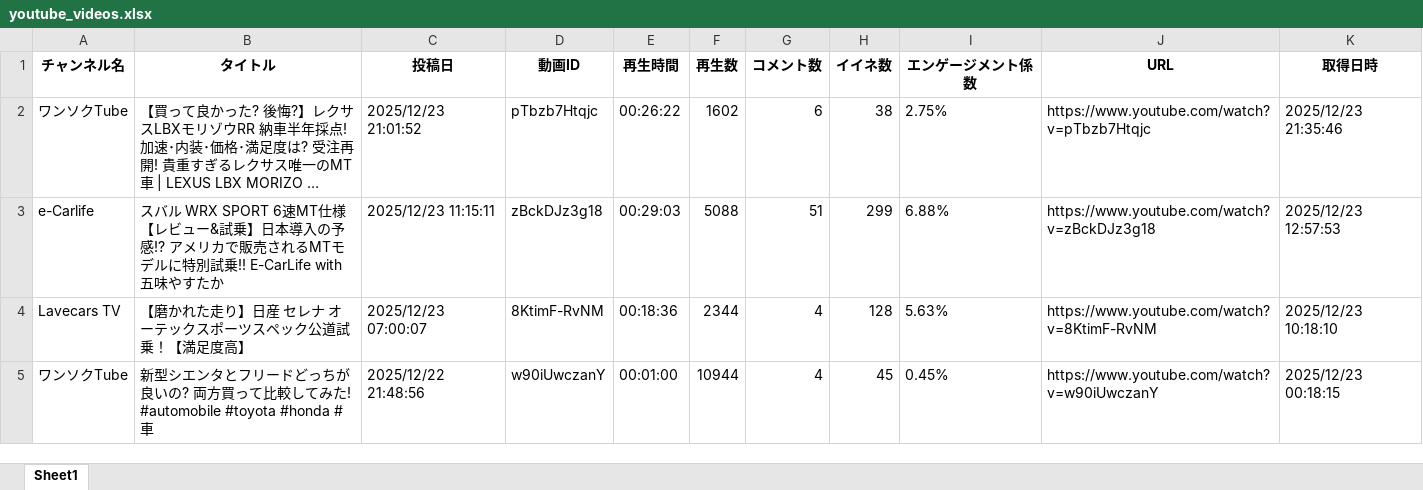
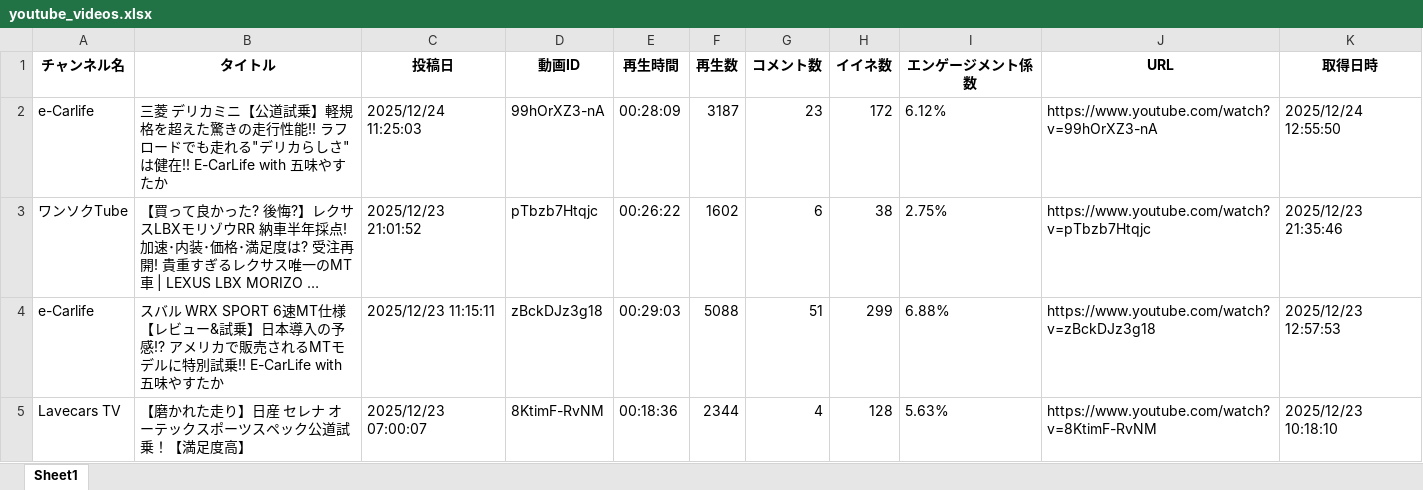
Before and after one commit to Takayoshi19890810/251015_YouTubeList, an Excel workbook: youtube_videos.xlsx, sheet Sheet1, drawn as a sheet; only a part is shown; the shorter side is filled out with more unchanged rows; long unchanged cells end in …; values as stored, in another font and other column widths than the file's, no borders; the diff names each change by its address in the sheet, - before the commit and + after, or states it on an @@ line.

```diff
--- a/youtube_videos.xlsx (sheet Sheet1)
+++ b/youtube_videos.xlsx (sheet Sheet1)
+row 2: e-Carlife | 三菱 デリカミニ【公道試乗】軽規格を超えた驚きの走行性能!! ラフロードでも走れる"デリカらしさ"は健在!! E-CarLife with 五味やすたか | 2025/12/24 11:25:03 | 99hOrXZ3-nA | 00:28:09 | 3187 | 23 | 172 | 6.12% | https://www.youtube.com/watch?v=99hOrXZ3-nA | 2025/12/24 12:55:50
```
